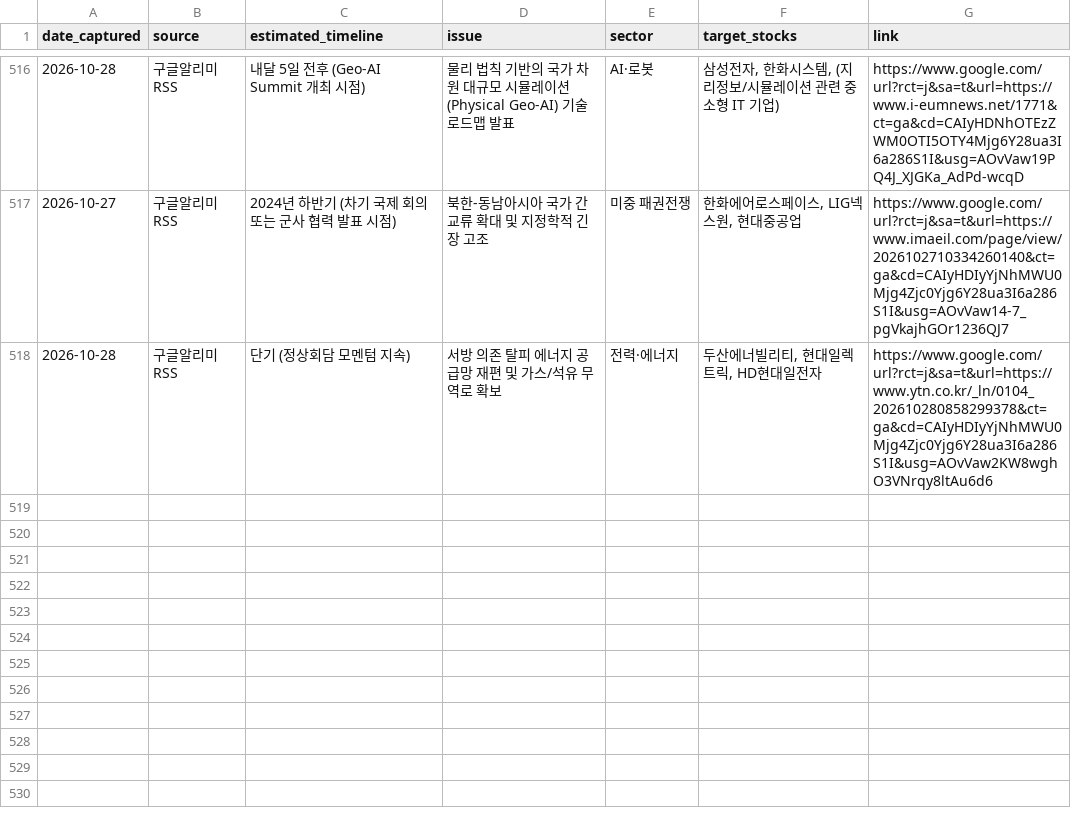
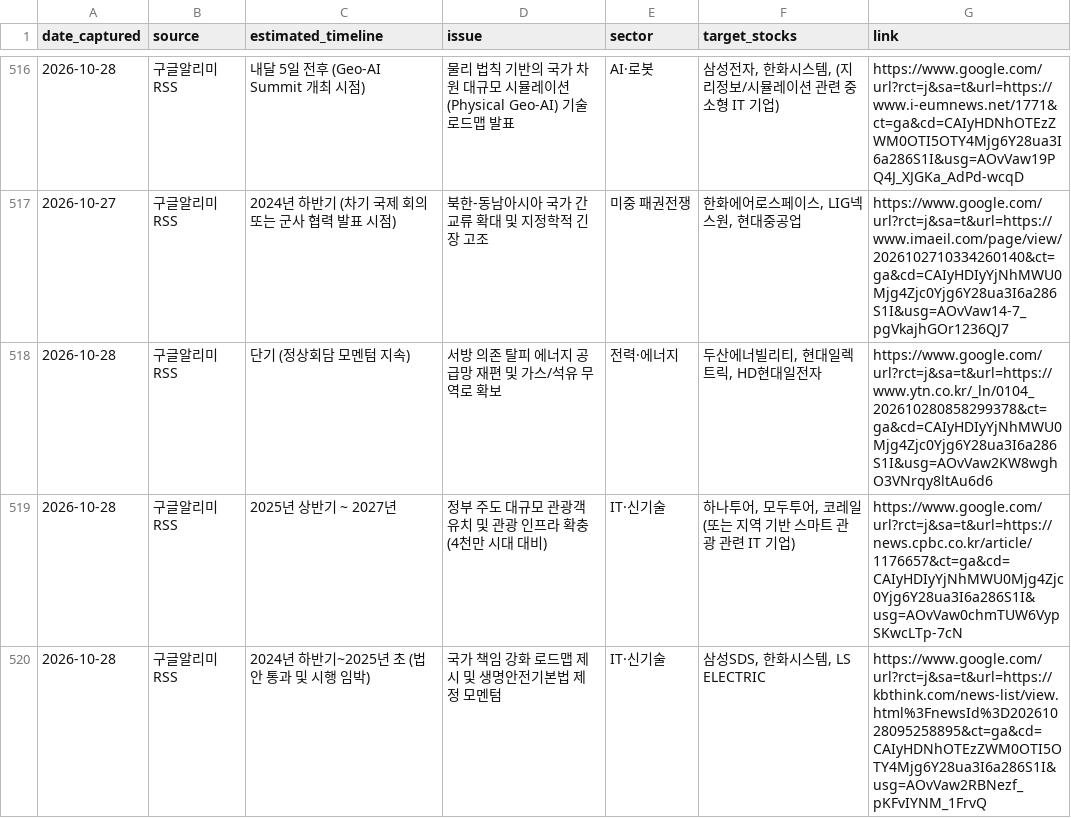
Before and after one commit to adkan8927-a11y/adkanbot, a CSV file: schedule check/vip_momentum_alerts.csv, drawn as a sheet; only a part is shown, gaps mark what is left out.

Commit message:
Build: Auto-update investment schedule database and dashboard

```diff
--- a/schedule check/vip_momentum_alerts.csv
+++ b/schedule check/vip_momentum_alerts.csv
@@ -518 +518,3 @@
 2026-10-28,구글알리미RSS,단기 (정상회담 모멘텀 지속),서방 의존 탈피 에너지 공급망 재편 및 가스/석유 무역로 확보,전력·에너지,"두산에너빌리티, 현대일렉트릭, HD현대일전자",https://www.google.com/url?rct=j&sa=t&url=https://www.ytn.co.kr/_ln/0104_202610280858299378&ct=ga&cd=CAIyHDIyYjNhMWU0Mjg4Zjc0Yjg6Y28ua3I6a286S1I&usg=AOvVaw2KW8wghO3VNrqy8ltAu6d6
+2026-10-28,구글알리미RSS,2025년 상반기 ~ 2027년,정부 주도 대규모 관광객 유치 및 관광 인프라 확충 (4천만 시대 대비),IT·신기술,"하나투어, 모두투어, 코레일 (또는 지역 기반 스마트 관광 관련 IT 기업)",https://www.google.com/url?rct=j&sa=t&url=https://news.cpbc.co.kr/article/1176657&ct=ga&cd=CAIyHDIyYjNhMWU0Mjg4Zjc0Yjg6Y28ua3I6a286S1I&usg=AOvVaw0chmTUW6VypSKwcLTp-7cN
+2026-10-28,구글알리미RSS,2024년 하반기~2025년 초 (법안 통과 및 시행 임박),국가 책임 강화 로드맵 제시 및 생명안전기본법 제정 모멘텀,IT·신기술,"삼성SDS, 한화시스템, LS ELECTRIC",https://www.google.com/url?rct=j&sa=t&url=https://kbthink.com/news-list/view.html%3FnewsId%3D20261028095258895&ct=ga&cd=CAIyHDNhOTEzZWM0OTI5OTY4Mjg6Y28ua3I6a286S1I&usg=AOvVaw2RBNezf_pKFvIYNM_1FrvQ
```
Also changed, not shown: schedule check/master_schedule_db.csv, 2 other files.
